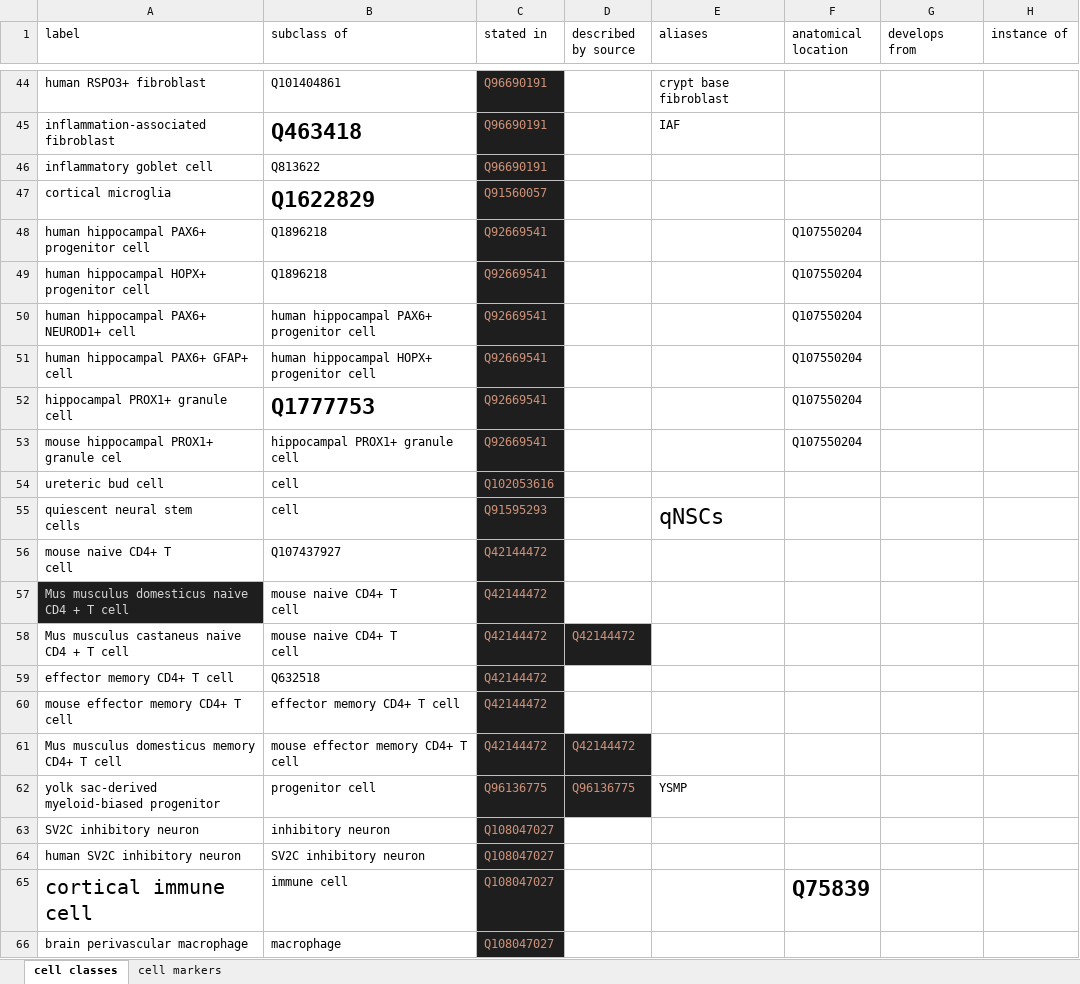
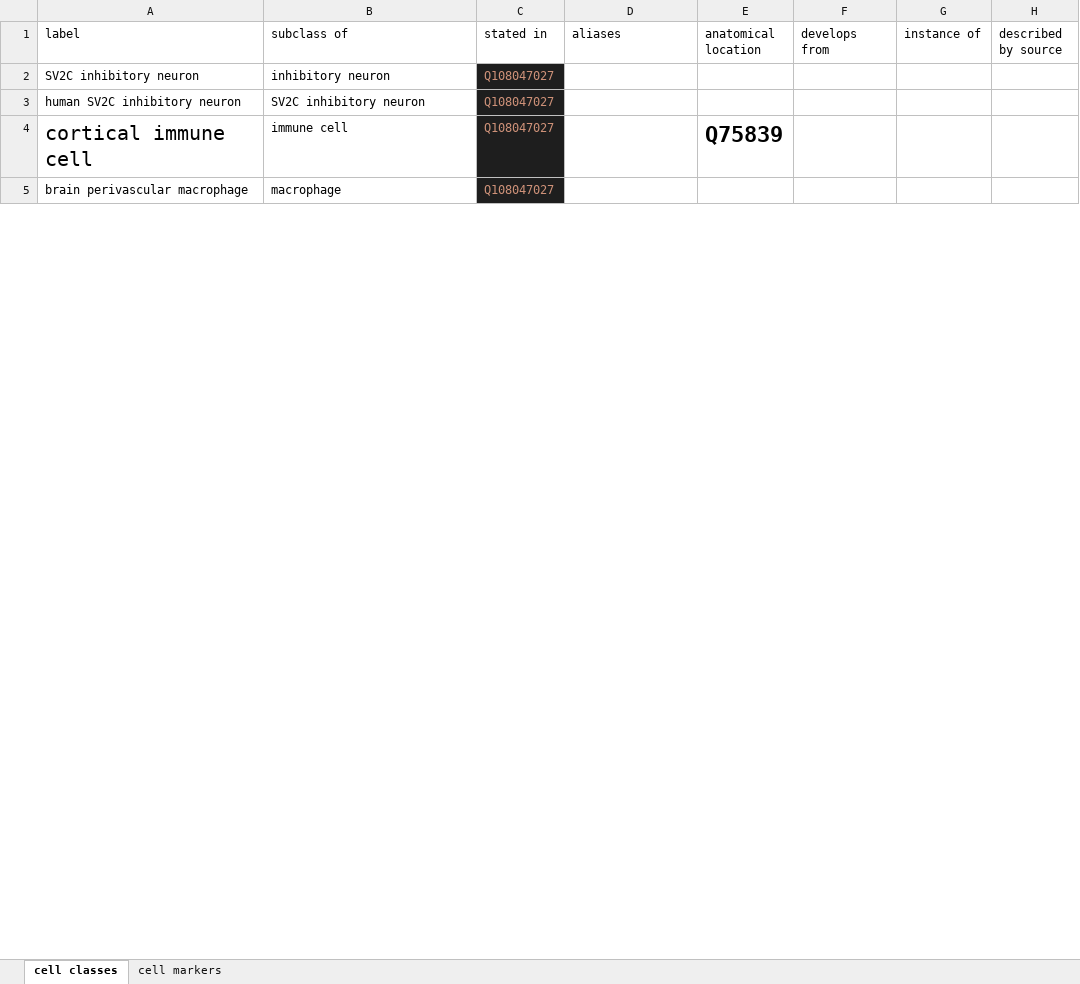
Before and after one commit to lubianat/wikidata_cell_curation, an Excel workbook: curation_of_classes/cell_classes.xlsx, sheet cell classes, drawn as a sheet; only a part is shown, gaps mark what is left out; values as stored, in another font and other column widths than the file's, no borders; charts and pictures not drawn; removed rows and columns are numbered as before the commit, all else as after; ↵ is a line break in a cell; the diff covers the shown part only; the diff names each change by its address in the sheet, - before the commit and + after, or states it on an @@ line.

```diff
--- a/curation_of_classes/cell_classes.xlsx (sheet cell classes)
+++ b/curation_of_classes/cell_classes.xlsx (sheet cell classes)
-column D (described by source), empty
+column H (described by source), empty
-row 44: human RSPO3+ fibroblast | Q101404861 | Q96690191 |  | crypt base fibroblast
-row 45: inflammation-associated fibroblast | Q463418 | Q96690191 |  | IAF
-row 46: inflammatory goblet cell | Q813622 | Q96690191
-row 47: cortical microglia | Q1622829 | Q91560057
-row 48: human hippocampal PAX6+ progenitor cell | Q1896218 | Q92669541 |  |  | Q107550204
-row 49: human hippocampal HOPX+ progenitor cell | Q1896218 | Q92669541 |  |  | Q107550204
-row 50: human hippocampal PAX6+ NEUROD1+ cell | human hippocampal PAX6+ progenitor cell | Q92669541 |  |  | Q107550204
-row 51: human hippocampal PAX6+ GFAP+ cell | human hippocampal HOPX+ progenitor cell | Q92669541 |  |  | Q107550204
-row 52: hippocampal PROX1+ granule cell | Q1777753 | Q92669541 |  |  | Q107550204
-row 53: mouse hippocampal PROX1+ granule cel | hippocampal PROX1+ granule cell | Q92669541 |  |  | Q107550204
-row 54: ureteric bud cell | cell | Q102053616
-row 55: quiescent neural stem ↵ cells | cell | Q91595293 |  | qNSCs
-row 56: mouse naive CD4+ T ↵ cell | Q107437927 | Q42144472
-row 57: Mus musculus domesticus naive CD4 + T cell | mouse naive CD4+ T ↵ cell | Q42144472
-row 58: Mus musculus castaneus naive CD4 + T cell | mouse naive CD4+ T ↵ cell | Q42144472 | Q42144472
-row 59: effector memory CD4+ T cell | Q632518 | Q42144472
-row 60: mouse effector memory CD4+ T cell | effector memory CD4+ T cell | Q42144472
-row 61: Mus musculus domesticus memory CD4+ T cell | mouse effector memory CD4+ T cell | Q42144472 | Q42144472
-row 62: yolk sac-derived myeloid-biased progenitor | progenitor cell | Q96136775 | Q96136775 | YSMP
```
Also changed, not shown: 12 added rows and 42 removed rows elsewhere in this sheet, sheet cell markers, formulas that keep their value, 3 other files.
